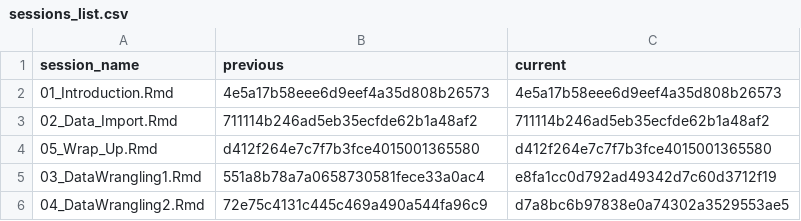
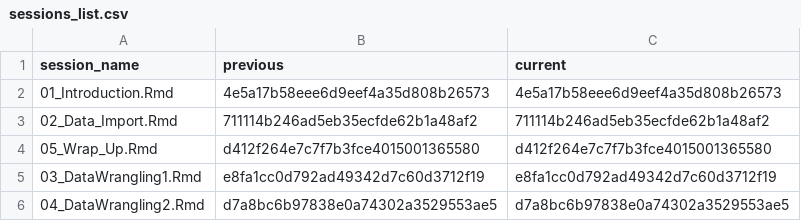
Before and after one commit to jobreu/tidyverse-workshop-esra-2021, a CSV file: content/sessions/sessions_list.csv, drawn as a sheet.

```diff
--- a/content/sessions/sessions_list.csv
+++ b/content/sessions/sessions_list.csv
@@ -4,3 +4,3 @@ session_name,previous,current
 05_Wrap_Up.Rmd,d412f264e7c7f7b3fce4015001365580,d412f264e7c7f7b3fce4015001365580
-03_DataWrangling1.Rmd,551a8b78a7a0658730581fece33a0ac4,e8fa1cc0d792ad49342d7c60d3712f19
-04_DataWrangling2.Rmd,72e75c4131c445c469a490a544fa96c9,d7a8bc6b97838e0a74302a3529553ae5
+03_DataWrangling1.Rmd,e8fa1cc0d792ad49342d7c60d3712f19,e8fa1cc0d792ad49342d7c60d3712f19
+04_DataWrangling2.Rmd,d7a8bc6b97838e0a74302a3529553ae5,d7a8bc6b97838e0a74302a3529553ae5
```
Also changed, not shown: 1 other file.
